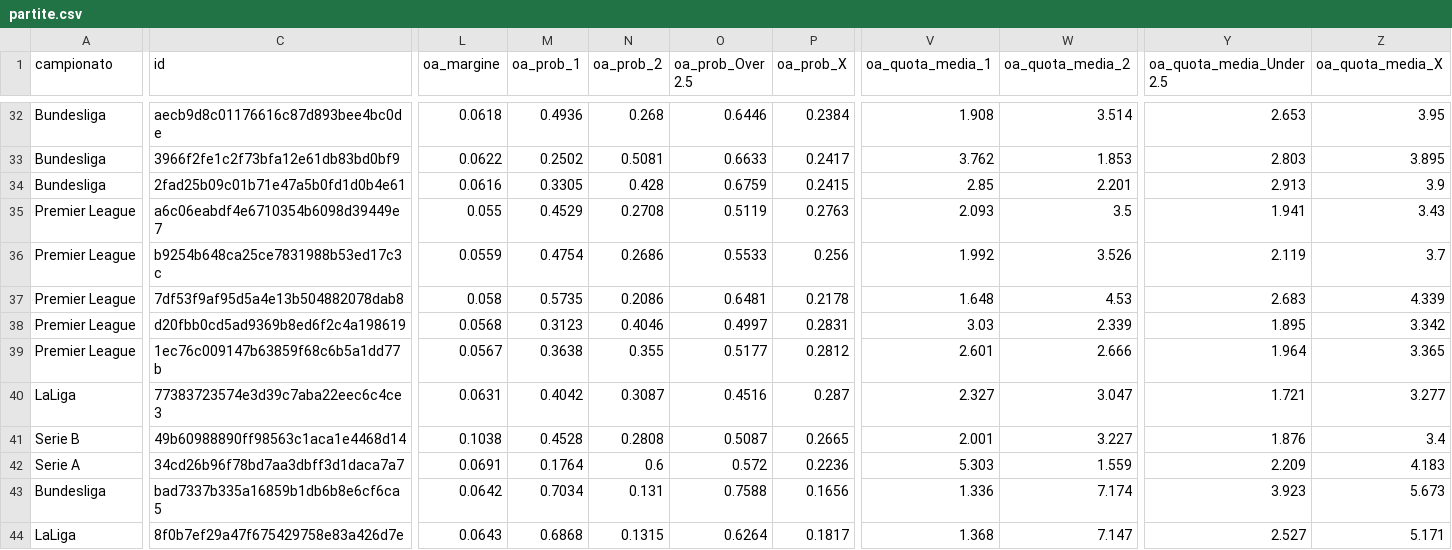
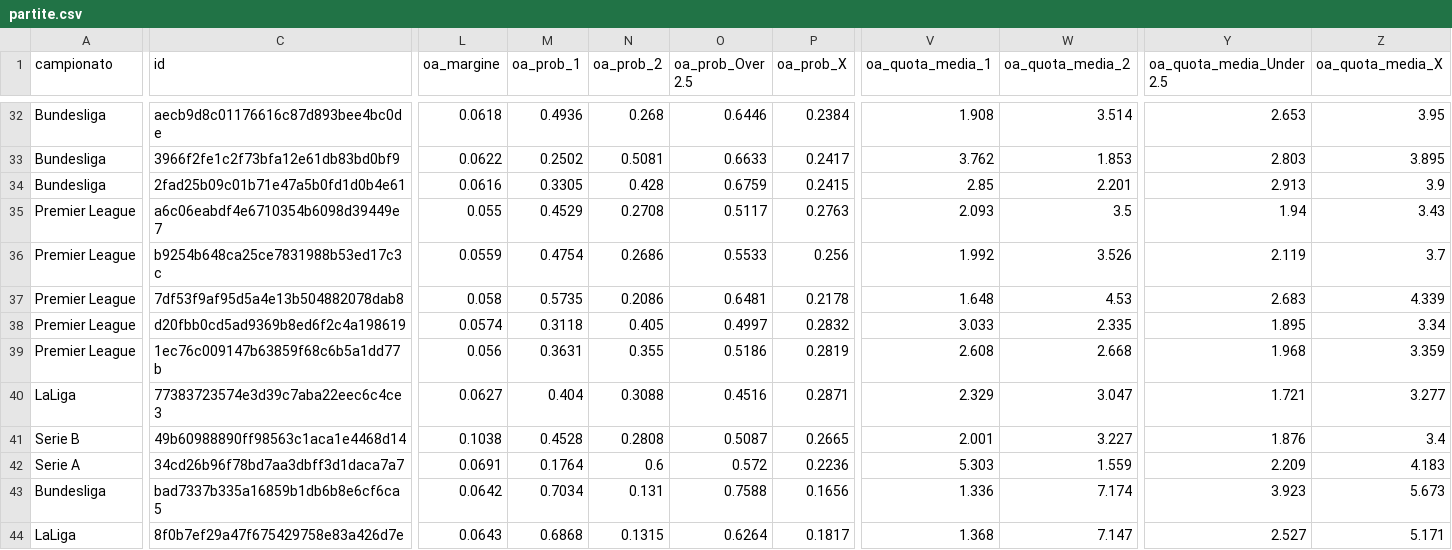
Before and after one commit to ilFlagello/aurapitch, a CSV file: data/2026-10-27/partite.csv, drawn as a sheet; only a part is shown, gaps mark what is left out; the diff covers the shown part only; the diff names each change by its address in the sheet, - before the commit and + after, or states it on an @@ line.

```diff
--- a/data/2026-10-27/partite.csv
+++ b/data/2026-10-27/partite.csv
-O35 (oa_prob_Over 2.5): 0.5119
+O35 (oa_prob_Over 2.5): 0.5117
-Y35 (oa_quota_media_Under 2.5): 1.941
+Y35 (oa_quota_media_Under 2.5): 1.94
-L38 (oa_margine): 0.0568
+L38 (oa_margine): 0.0574
-M38 (oa_prob_1): 0.3123
+M38 (oa_prob_1): 0.3118
-N38 (oa_prob_2): 0.4046
+N38 (oa_prob_2): 0.405
-P38 (oa_prob_X): 0.2831
+P38 (oa_prob_X): 0.2832
-V38 (oa_quota_media_1): 3.03
+V38 (oa_quota_media_1): 3.033
-W38 (oa_quota_media_2): 2.339
+W38 (oa_quota_media_2): 2.335
-Z38 (oa_quota_media_X): 3.342
+Z38 (oa_quota_media_X): 3.34
-L39 (oa_margine): 0.0567
+L39 (oa_margine): 0.056
-M39 (oa_prob_1): 0.3638
+M39 (oa_prob_1): 0.3631
-O39 (oa_prob_Over 2.5): 0.5177
+O39 (oa_prob_Over 2.5): 0.5186
-P39 (oa_prob_X): 0.2812
+P39 (oa_prob_X): 0.2819
-V39 (oa_quota_media_1): 2.601
+V39 (oa_quota_media_1): 2.608
-W39 (oa_quota_media_2): 2.666
+W39 (oa_quota_media_2): 2.668
-Y39 (oa_quota_media_Under 2.5): 1.964
+Y39 (oa_quota_media_Under 2.5): 1.968
-Z39 (oa_quota_media_X): 3.365
+Z39 (oa_quota_media_X): 3.359
-L40 (oa_margine): 0.0631
+L40 (oa_margine): 0.0627
-M40 (oa_prob_1): 0.4042
+M40 (oa_prob_1): 0.404
-N40 (oa_prob_2): 0.3087
+N40 (oa_prob_2): 0.3088
-P40 (oa_prob_X): 0.287
+P40 (oa_prob_X): 0.2871
-V40 (oa_quota_media_1): 2.327
+V40 (oa_quota_media_1): 2.329
```
Also changed, not shown: 85 edited cells elsewhere in this file, 4 other files.
